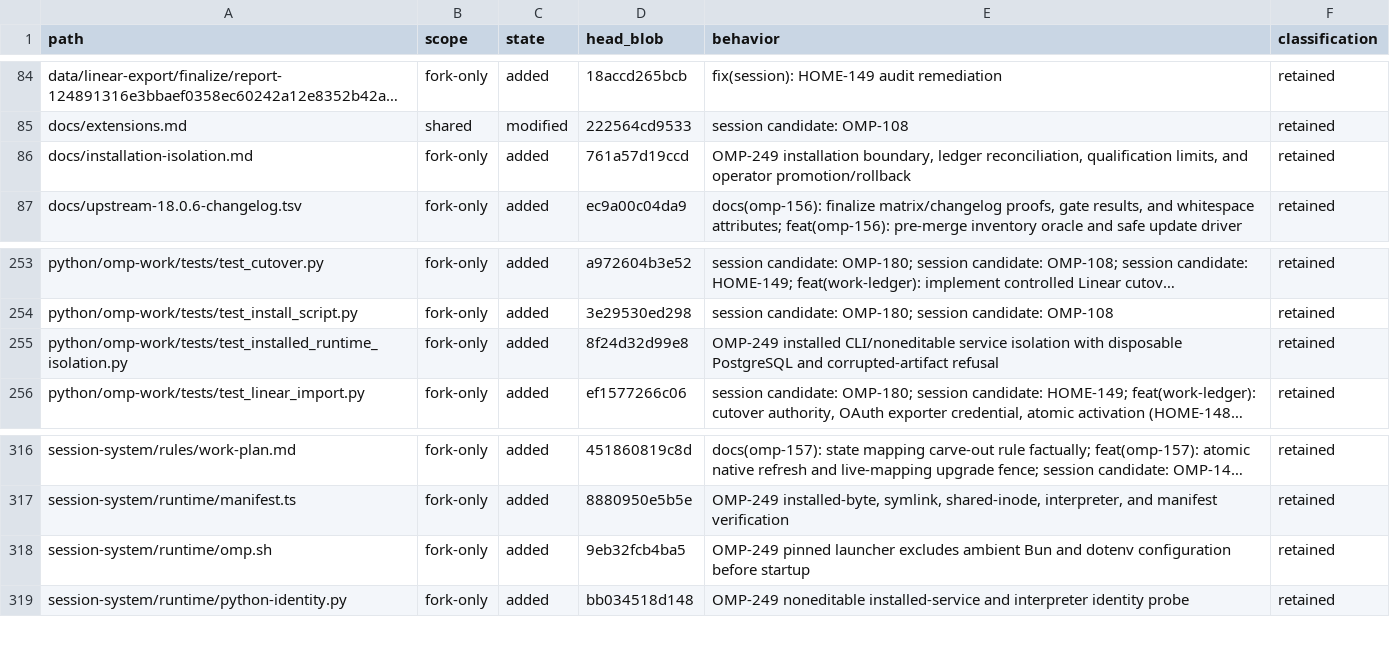
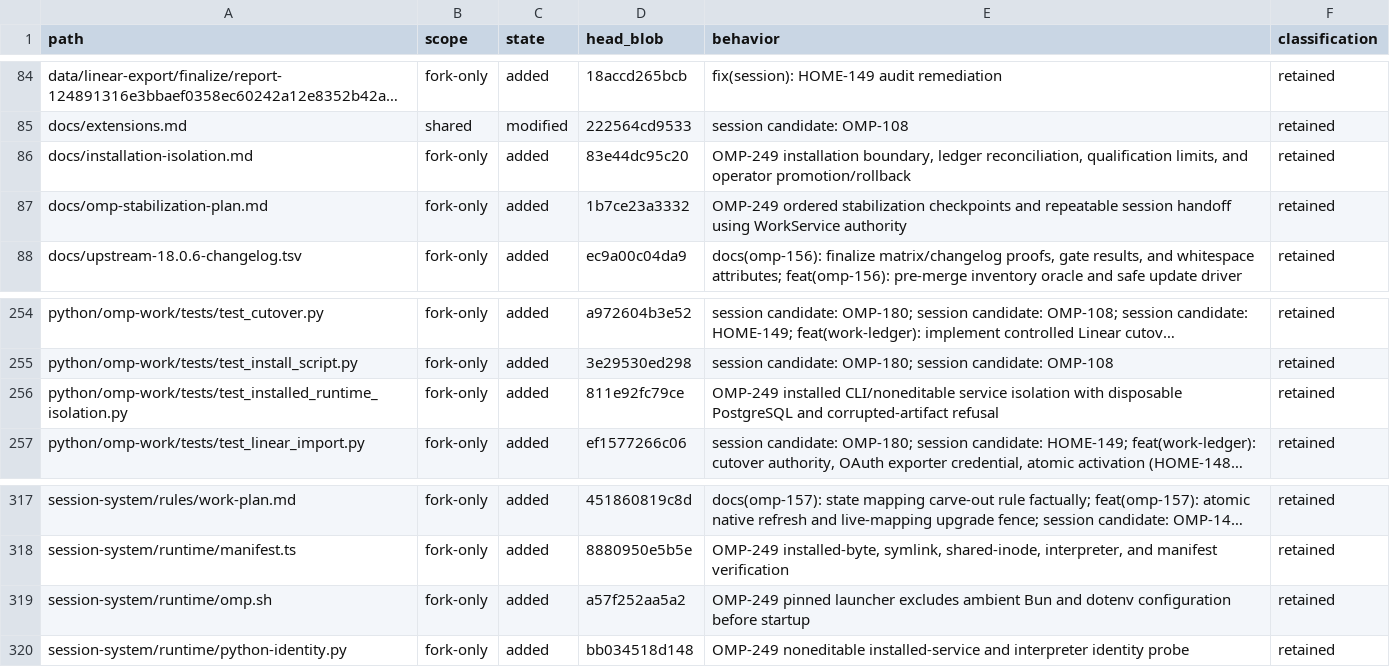
Before and after one commit to theturtlecsz/oh-my-pi, a TSV file: docs/upstream-fork-inventory.tsv, drawn as a sheet; only a part is shown, gaps mark what is left out; long unchanged cells end in …; addresses are those after the commit; the diff names each change by its address in the sheet, - before the commit and + after, or states it on an @@ line.

Commit message:
fix(runtime): prevent bootstrap cache from preempting state admission

```diff
--- a/docs/upstream-fork-inventory.tsv
+++ b/docs/upstream-fork-inventory.tsv
-D86 (head_blob): 761a57d19ccd
+D86 (head_blob): 83e44dc95c20
+row 87: docs/omp-stabilization-plan.md | fork-only | added | 1b7ce23a3332 | OMP-249 ordered stabilization checkpoints and repeatable session handoff using WorkService authority | retained
-D256 (head_blob): 8f24d32d99e8
+D256 (head_blob): 811e92fc79ce
-D319 (head_blob): 9eb32fcb4ba5
+D319 (head_blob): a57f252aa5a2
```
Also changed, not shown: 4 other files.
